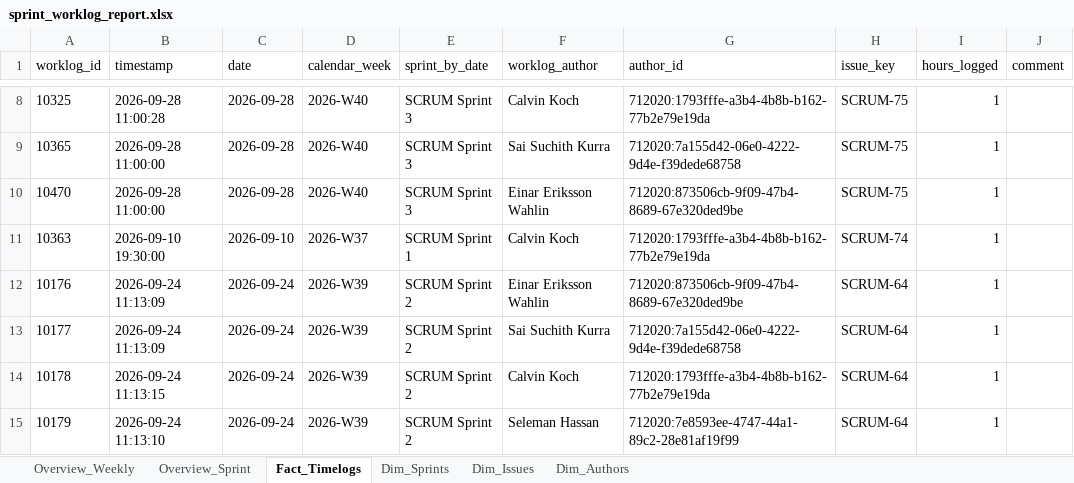
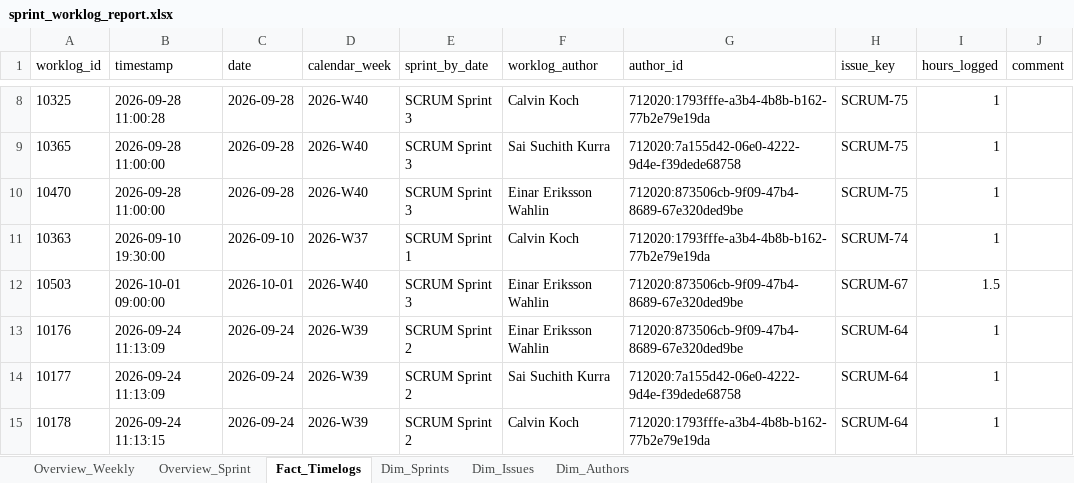
Before and after one commit to calvinkoch00/uppsala_worklog_report, an Excel workbook: sprint_worklog_report.xlsx, sheet Fact_Timelogs, drawn as a sheet; only a part is shown, gaps mark what is left out; the shorter side is filled out with more unchanged rows; values as stored, in another font and other column widths than the file's, no borders; the diff names each change by its address in the sheet, - before the commit and + after, or states it on an @@ line.

```diff
--- a/sprint_worklog_report.xlsx (sheet Fact_Timelogs)
+++ b/sprint_worklog_report.xlsx (sheet Fact_Timelogs)
+row 12: 10503 | 2026-10-01 09:00:00 | 2026-10-01 | 2026-W40 | SCRUM Sprint 3 | Einar Eriksson Wahlin | 712020:873506cb-9f09-47b4-8689-67e320ded9be | SCRUM-67 | 1.5
```
Also changed, not shown: sheet Dim_Issues, sheet Overview_Sprint, sheet Overview_Weekly, 4 other files.
